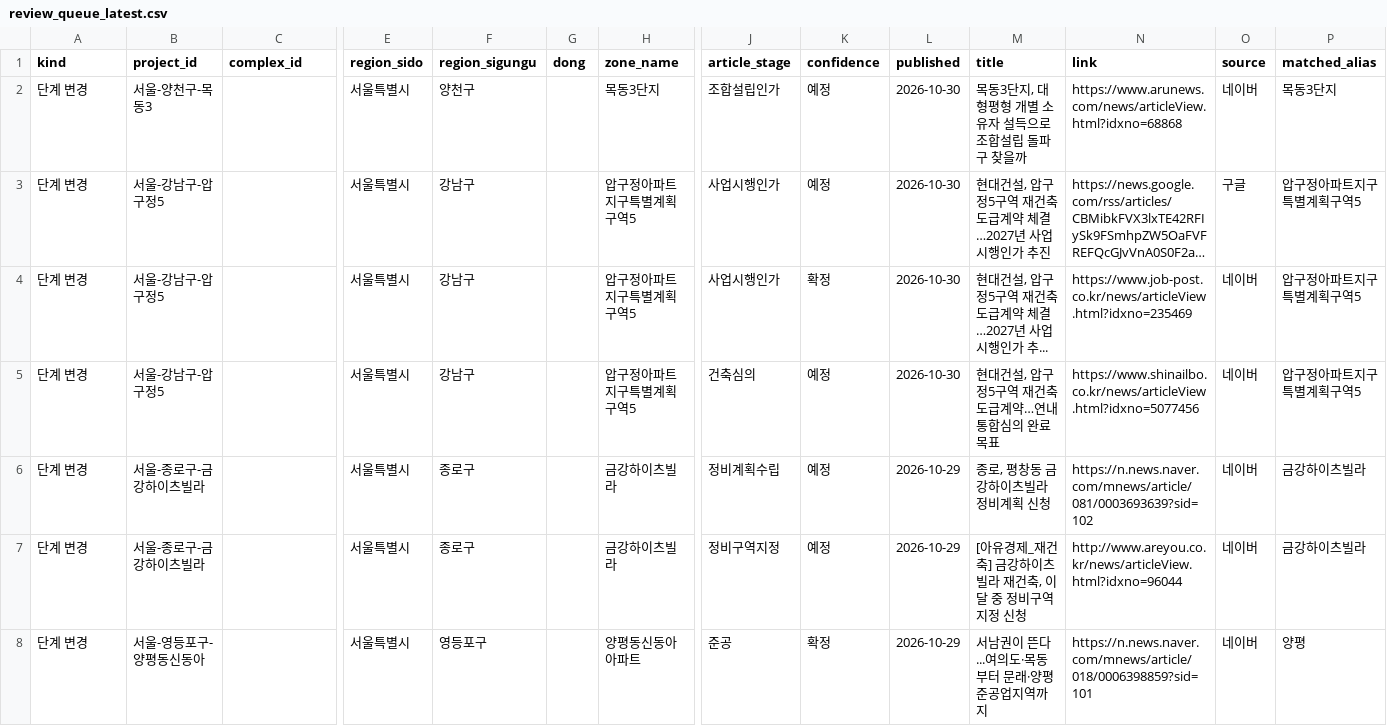
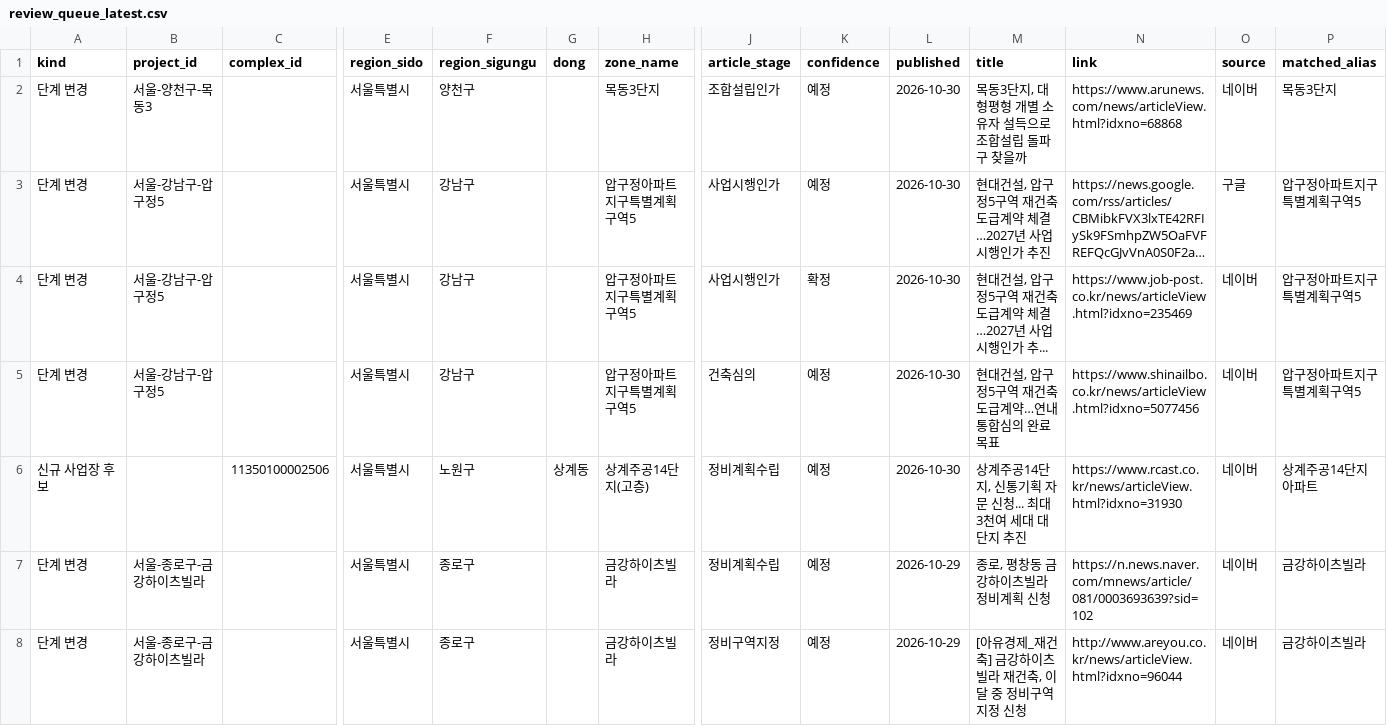
Before and after one commit to kyoungwhankim/Korea_Reconstruction, a CSV file: output/review_queue_latest.csv, drawn as a sheet; only a part is shown, gaps mark what is left out; the shorter side is filled out with more unchanged rows; long unchanged cells end in …; rows hold the shown columns only; the diff names each change by its address in the sheet, - before the commit and + after, or states it on an @@ line.

```diff
--- a/output/review_queue_latest.csv
+++ b/output/review_queue_latest.csv
+row 6: 신규 사업장 후보 |  | 11350100002506 | 서울특별시 | 노원구 | 상계동 | 상계주공14단지(고층) | 정비계획수립 | 예정 | 2026-10-30 | 상계주공14단지, 신통기획 자문 신청... 최대 3천여 세대 대단지 추진 | https://www.rcast.co.kr/news/articleView.html?idxno=31930 | 네이버 | 상계주공14단지아파트
```
Also changed, not shown: 5 other files.
